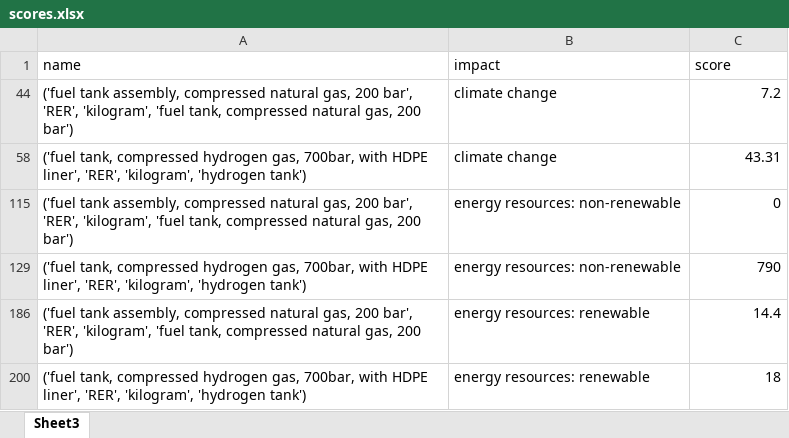
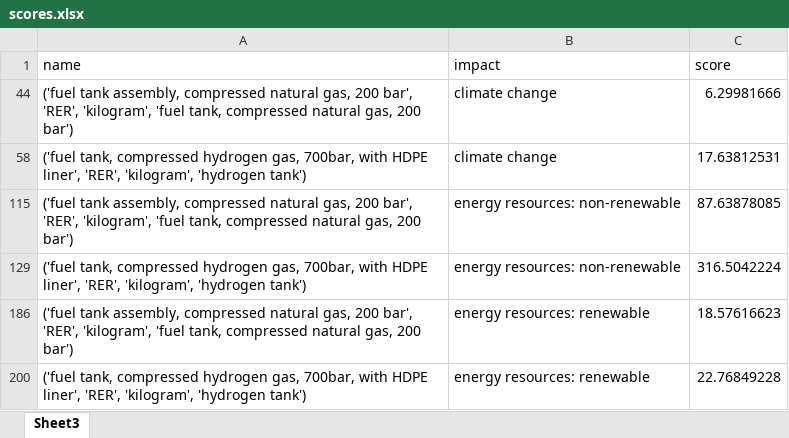
Before and after one commit to Laboratory-for-Energy-Systems-Analysis/flaskCarculator, an Excel workbook: flaskCarculator/data/bafu_emission_factors/scores.xlsx, sheet Sheet3, drawn as a sheet; values as stored, in another font and other column widths than the file's, no borders; the diff names each change by its address in the sheet, - before the commit and + after, or states it on an @@ line.

Commit message:
Update scores to BAFU:2025 values

```diff
--- a/flaskCarculator/data/bafu_emission_factors/scores.xlsx (sheet Sheet3)
+++ b/flaskCarculator/data/bafu_emission_factors/scores.xlsx (sheet Sheet3)
-C44 (score): 7.2
+C44 (score): 6.29981666
-C58 (score): 43.31
+C58 (score): 17.63812531
-C115 (score): 0
+C115 (score): 87.63878085
-C129 (score): 790
+C129 (score): 316.5042224
-C186 (score): 14.4
+C186 (score): 18.57616623
-C200 (score): 18
+C200 (score): 22.76849228
```
Also changed, not shown: hidden cells.
